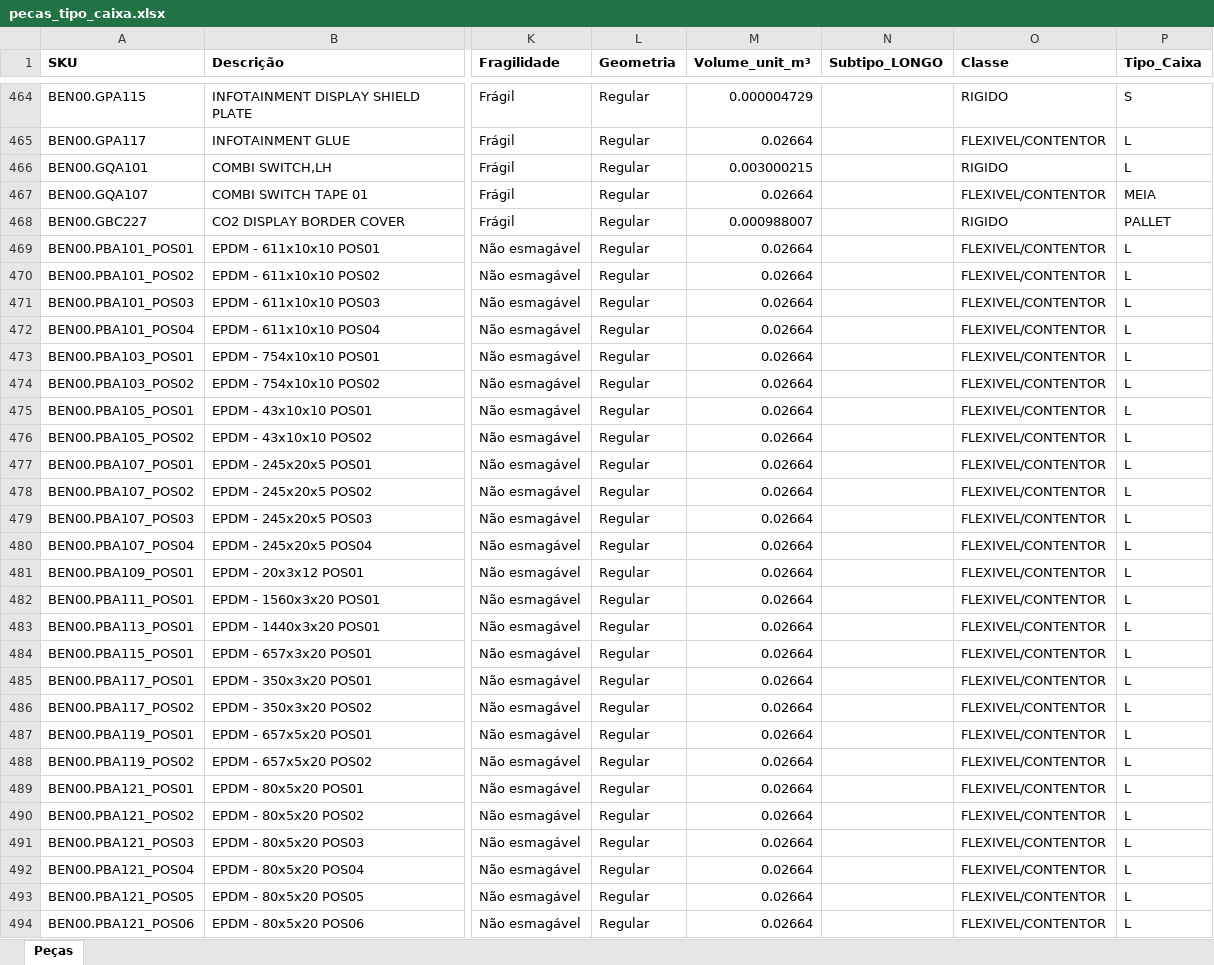
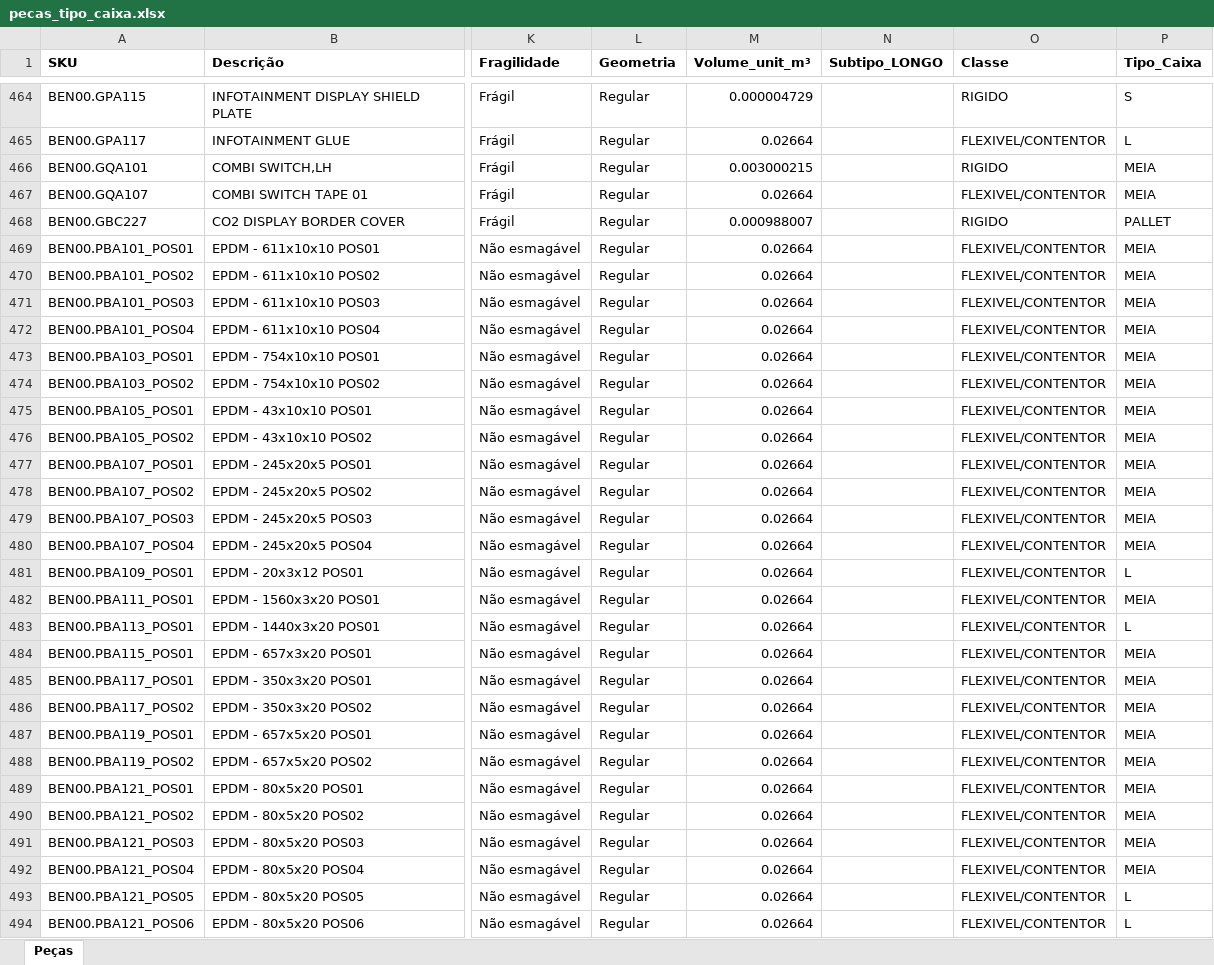
Before and after one commit to rodrigocastrolima/dimensionamento_armazem, an Excel workbook: dados/pecas_tipo_caixa.xlsx, sheet Peças, drawn as a sheet; only a part is shown, gaps mark what is left out; values as stored, in another font and other column widths than the file's, no borders; the diff covers the shown part only; the diff names each change by its address in the sheet, - before the commit and + after, or states it on an @@ line.

```diff
--- a/dados/pecas_tipo_caixa.xlsx (sheet Peças)
+++ b/dados/pecas_tipo_caixa.xlsx (sheet Peças)
-P466 (Tipo_Caixa): L
+P466 (Tipo_Caixa): MEIA
-P469:P480 (Tipo_Caixa): L
+P469:P480 (Tipo_Caixa): MEIA
-P482 (Tipo_Caixa): L
+P482 (Tipo_Caixa): MEIA
-P484:P492 (Tipo_Caixa): L
+P484:P492 (Tipo_Caixa): MEIA
```
Also changed, not shown: 98 edited cells elsewhere in this sheet, dados/master_data_classificado_v1.xlsx, 1 other file.
